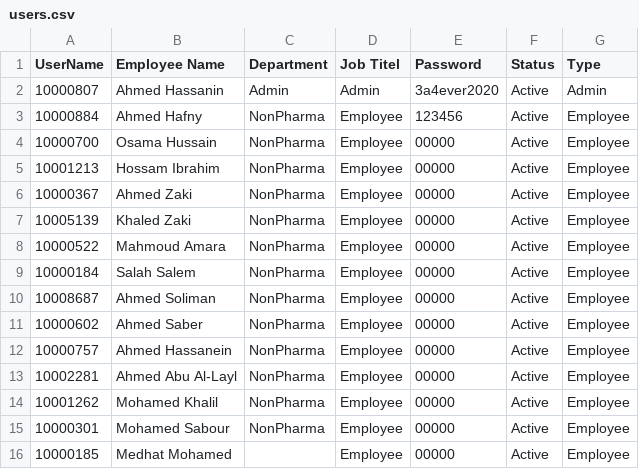
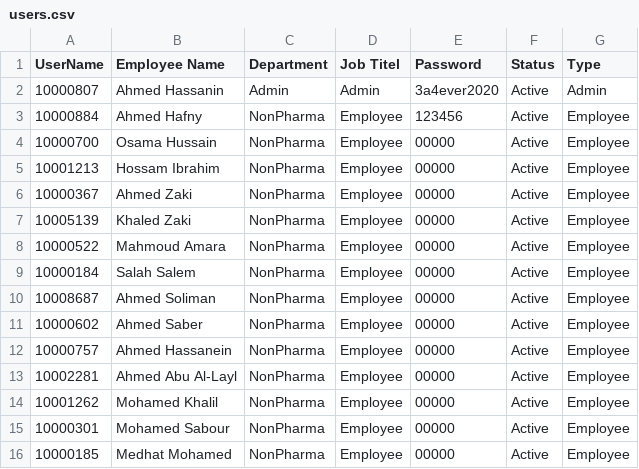
Before and after one commit to sysorapro/warehouse-scanner-Data, a CSV file: users.csv, drawn as a sheet.

Commit message:
Update users.csv

```diff
--- a/users.csv
+++ b/users.csv
@@ -15,2 +15,2 @@ UserName,Employee Name,Department,Job Titel,Password,Status,Type
 10000301,Mohamed Sabour,NonPharma,Employee,00000,Active,Employee
-10000185,Medhat Mohamed,,Employee,00000,Active,Employee
+10000185,Medhat Mohamed,NonPharma,Employee,00000,Active,Employee
```
